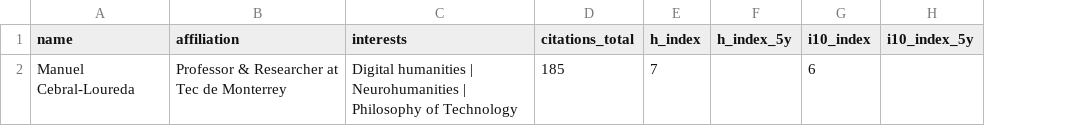
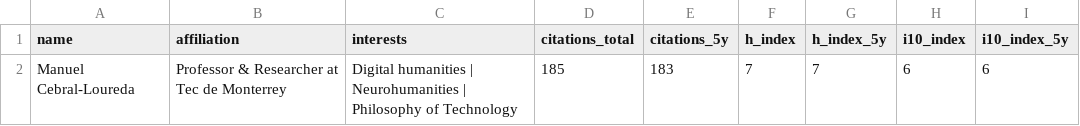
Before and after one commit to mancebral/personalWebsite, a CSV file: scholar_profile.csv, drawn as a sheet; addresses are those after the commit; the diff names each change by its address in the sheet, - before the commit and + after, or states it on an @@ line.

```diff
--- a/scholar_profile.csv
+++ b/scholar_profile.csv
+column E (citations_5y), row 2: 183
-G2 (h_index_5y): (empty)
+G2 (h_index_5y): 7
-I2 (i10_index_5y): (empty)
+I2 (i10_index_5y): 6
```
Also changed, not shown: scholar.csv, 1 other file.
